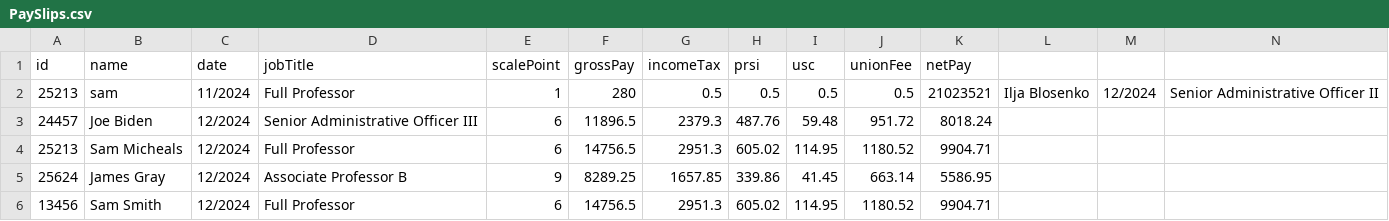
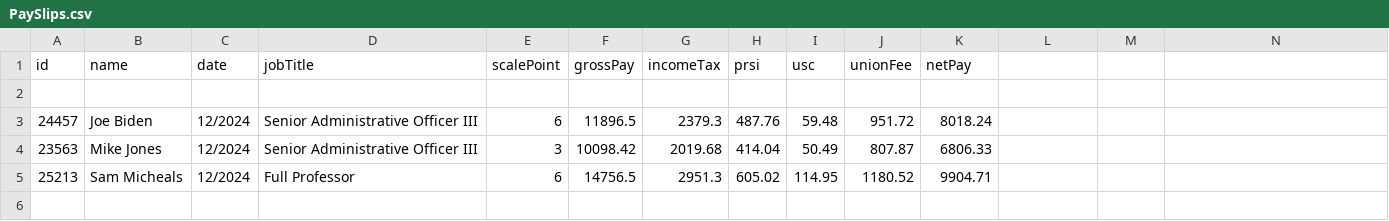
Before and after one commit to IljaBSK/OOP_ProjectV2, a CSV file: PaySlips.csv, drawn as a sheet; only a part is shown; removed rows and columns are numbered as before the commit, all else as after; rows hold the shown columns only; the diff names each change by its address in the sheet, - before the commit and + after, or states it on an @@ line.

Commit message:
Created New Class PayClaims Reader & Created PaySlips for Fulltime and Partime

```diff
--- a/PaySlips.csv
+++ b/PaySlips.csv
-row 2: 25213 | sam | 11/2024 | Full Professor | 1 | 280 | 0.5 | 0.5 | 0.5 | 0.5 | 21023521 | Ilja Blosenko | 12/2024 | Senior Administrative Officer II
+row 2: (empty)
+row 4: 23563 | Mike Jones | 12/2024 | Senior Administrative Officer III | 3 | 10098.42 | 2019.68 | 414.04 | 50.49 | 807.87 | 6806.33
-row 5: 25624 | James Gray | 12/2024 | Associate Professor B | 9 | 8289.25 | 1657.85 | 339.86 | 41.45 | 663.14 | 5586.95
-row 6: 13456 | Sam Smith | 12/2024 | Full Professor | 6 | 14756.5 | 2951.3 | 605.02 | 114.95 | 1180.52 | 9904.71
```
Also changed, not shown: EmployeeInfo.csv, 6 other files.
